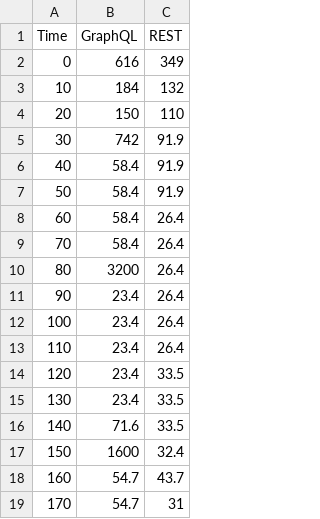
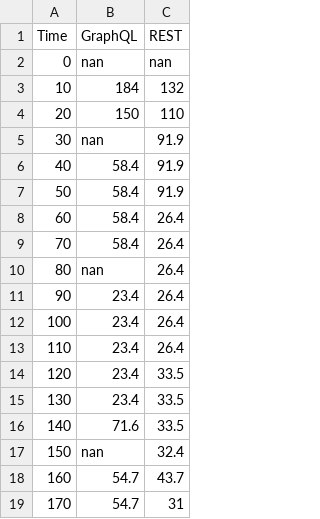
Before and after one commit to florian-beetz/master-thesis, a CSV file: data/experienced-response-time.csv, drawn as a sheet; only a part is shown.

```diff
--- a/data/experienced-response-time.csv
+++ b/data/experienced-response-time.csv
@@ -1,6 +1,6 @@
 Time,GraphQL,REST
-0,616,349
+0,nan,nan
 10,184,132
 20,150,110
-30,742,91.9
+30,nan,91.9
 40,58.4,91.9
@@ -9,3 +9,3 @@
 70,58.4,26.4
-80,3200,26.4
+80,nan,26.4
 90,23.4,26.4
@@ -16,3 +16,3 @@
 140,71.6,33.5
-150,1600,32.4
+150,nan,32.4
 160,54.7,43.7
```
Also changed, not shown: data/order-response-time.csv, 2 other files.
